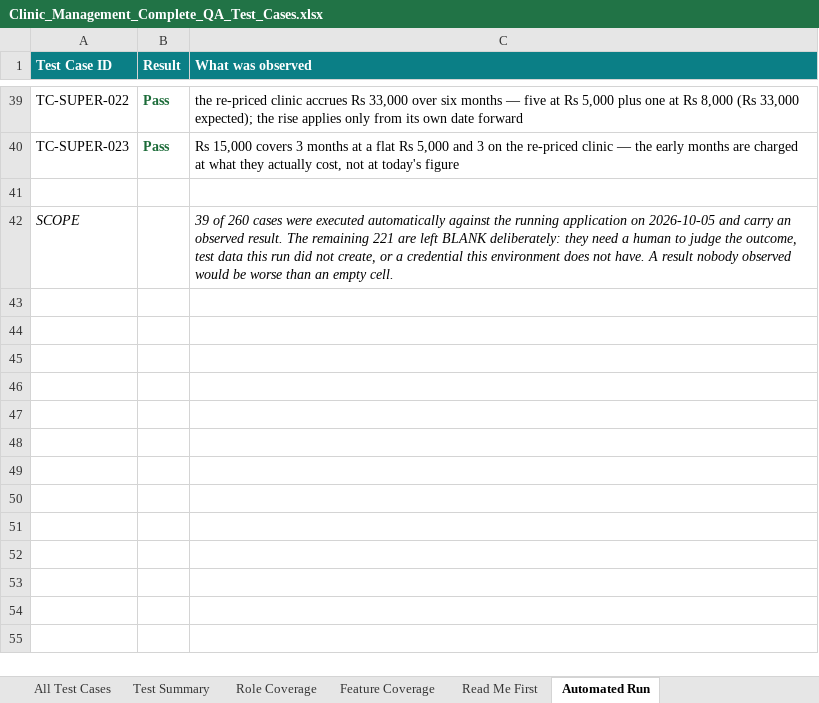
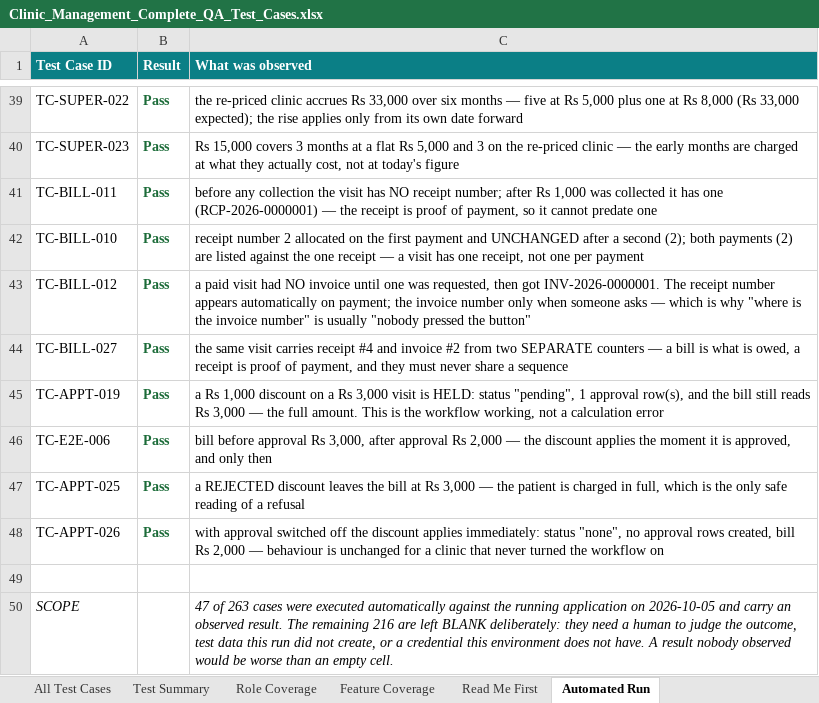
Before and after one commit to bilalaziz456/flexicaai, an Excel workbook: docs/qa/Clinic_Management_Complete_QA_Test_Cases.xlsx, sheet Automated Run, drawn as a sheet; only a part is shown, gaps mark what is left out; values as stored, in another font and other column widths than the file's, no borders; addresses are those after the commit; the diff names each change by its address in the sheet, - before the commit and + after, or states it on an @@ line.

```diff
--- a/docs/qa/Clinic_Management_Complete_QA_Test_Cases.xlsx (sheet Automated Run)
+++ b/docs/qa/Clinic_Management_Complete_QA_Test_Cases.xlsx (sheet Automated Run)
+row 41: TC-BILL-011 | Pass | before any collection the visit has NO receipt number; after Rs 1,000 was collected it has one (RCP-2026-0000001) — the receipt is proof of payment, so it cannot predate one
+row 42: TC-BILL-010 | Pass | receipt number 2 allocated on the first payment and UNCHANGED after a second (2); both payments (2) are listed against the one receipt — a visit has one receipt, not one per payment
+row 43: TC-BILL-012 | Pass | a paid visit had NO invoice until one was requested, then got INV-2026-0000001. The receipt number appears automatically on payment; the invoice number only when someone asks — which is why "where is the invoice number" is usually "nobody pressed the button"
+row 44: TC-BILL-027 | Pass | the same visit carries receipt #4 and invoice #2 from two SEPARATE counters — a bill is what is owed, a receipt is proof of payment, and they must never share a sequence
+row 45: TC-APPT-019 | Pass | a Rs 1,000 discount on a Rs 3,000 visit is HELD: status "pending", 1 approval row(s), and the bill still reads Rs 3,000 — the full amount. This is the workflow working, not a calculation error
+row 46: TC-E2E-006 | Pass | bill before approval Rs 3,000, after approval Rs 2,000 — the discount applies the moment it is approved, and only then
+row 47: TC-APPT-025 | Pass | a REJECTED discount leaves the bill at Rs 3,000 — the patient is charged in full, which is the only safe reading of a refusal
+row 48: TC-APPT-026 | Pass | with approval switched off the discount applies immediately: status "none", no approval rows created, bill Rs 2,000 — behaviour is unchanged for a clinic that never turned the workflow on
-C50 (What was observed): 39 of 260 cases were executed automatically against the running application on 2026-10-05 and carry an observed result. The remaining 221 are left…
+C50 (What was observed): 47 of 263 cases were executed automatically against the running application on 2026-10-05 and carry an observed result. The remaining 216 are left…
```
Also changed, not shown: sheet All Test Cases, sheet Test Summary, 4 other files.
